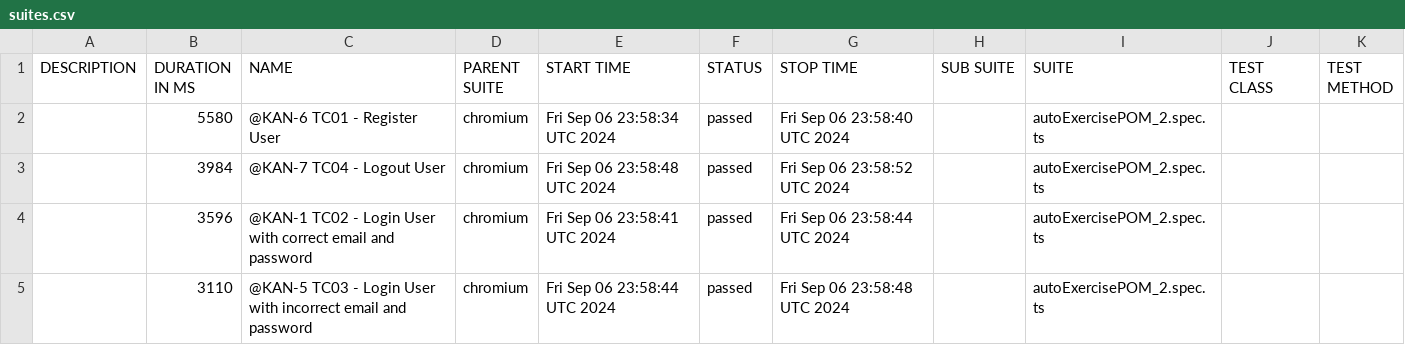
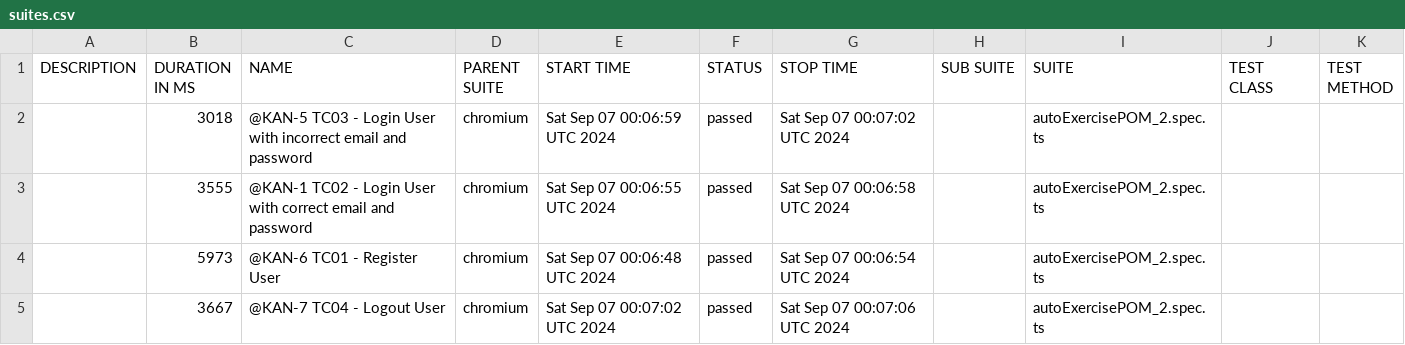
Before and after one commit to fndiaye2015/playwright-demo, a CSV file: data/suites.csv, drawn as a sheet.

```diff
--- a/data/suites.csv
+++ b/data/suites.csv
@@ -1,5 +1,5 @@
 "DESCRIPTION","DURATION IN MS","NAME","PARENT SUITE","START TIME","STATUS","STOP TIME","SUB SUITE","SUITE","TEST CLASS","TEST METHOD"
-"","5580","@KAN-6 TC01 - Register User","chromium","Fri Sep 06 23:58:34 UTC 2024","passed","Fri Sep 06 23:58:40 UTC 2024","","autoExercisePOM_2.spec.ts","",""
-"","3984","@KAN-7 TC04 - Logout User","chromium","Fri Sep 06 23:58:48 UTC 2024","passed","Fri Sep 06 23:58:52 UTC 2024","","autoExercisePOM_2.spec.ts","",""
-"","3596","@KAN-1 TC02 - Login User with correct email and password","chromium","Fri Sep 06 23:58:41 UTC 2024","passed","Fri Sep 06 23:58:44 UTC 2024","","autoExercisePOM_2.spec.ts","",""
-"","3110","@KAN-5 TC03 - Login User with incorrect email and password","chromium","Fri Sep 06 23:58:44 UTC 2024","passed","Fri Sep 06 23:58:48 UTC 2024","","autoExercisePOM_2.spec.ts","",""
+"","3018","@KAN-5 TC03 - Login User with incorrect email and password","chromium","Sat Sep 07 00:06:59 UTC 2024","passed","Sat Sep 07 00:07:02 UTC 2024","","autoExercisePOM_2.spec.ts","",""
+"","3555","@KAN-1 TC02 - Login User with correct email and password","chromium","Sat Sep 07 00:06:55 UTC 2024","passed","Sat Sep 07 00:06:58 UTC 2024","","autoExercisePOM_2.spec.ts","",""
+"","5973","@KAN-6 TC01 - Register User","chromium","Sat Sep 07 00:06:48 UTC 2024","passed","Sat Sep 07 00:06:54 UTC 2024","","autoExercisePOM_2.spec.ts","",""
+"","3667","@KAN-7 TC04 - Logout User","chromium","Sat Sep 07 00:07:02 UTC 2024","passed","Sat Sep 07 00:07:06 UTC 2024","","autoExercisePOM_2.spec.ts","",""
```
Also changed, not shown: 30 other files.
